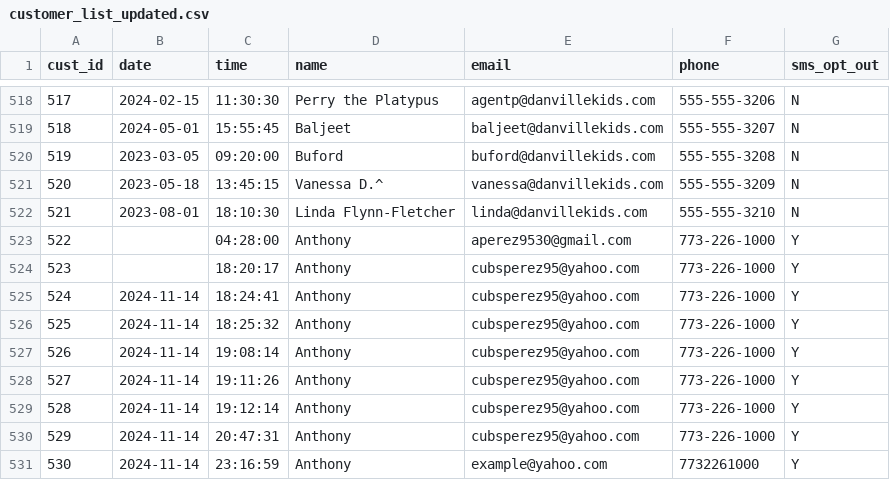
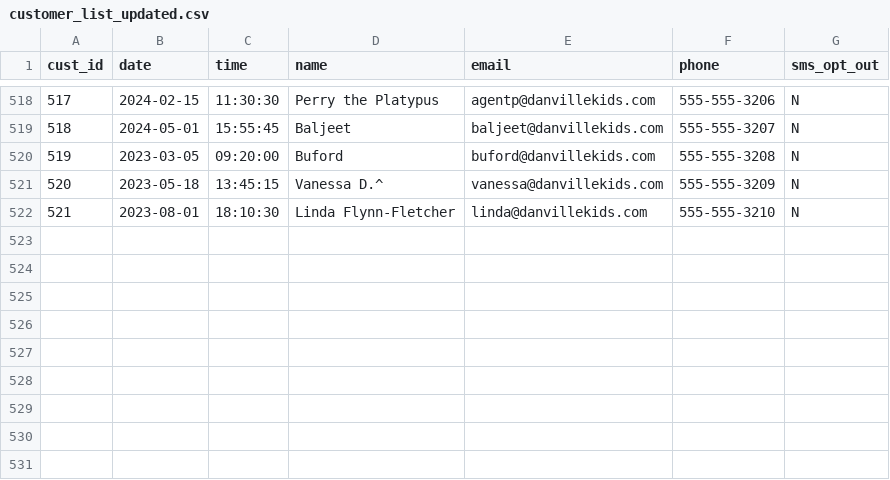
Before and after one commit to ADP-24/Capstone_2, a CSV file: customer_list_updated.csv, drawn as a sheet; only a part is shown, gaps mark what is left out; the diff names each change by its address in the sheet, - before the commit and + after, or states it on an @@ line.

```diff
--- a/customer_list_updated.csv
+++ b/customer_list_updated.csv
-row 523: 522 |  | 04:28:00 | Anthony | aperez9530@gmail.com | 773-226-1000 | Y
-row 524: 523 |  | 18:20:17 | Anthony | cubsperez95@yahoo.com | 773-226-1000 | Y
-row 525: 524 | 2024-11-14 | 18:24:41 | Anthony | cubsperez95@yahoo.com | 773-226-1000 | Y
-row 526: 525 | 2024-11-14 | 18:25:32 | Anthony | cubsperez95@yahoo.com | 773-226-1000 | Y
-row 527: 526 | 2024-11-14 | 19:08:14 | Anthony | cubsperez95@yahoo.com | 773-226-1000 | Y
-row 528: 527 | 2024-11-14 | 19:11:26 | Anthony | cubsperez95@yahoo.com | 773-226-1000 | Y
-row 529: 528 | 2024-11-14 | 19:12:14 | Anthony | cubsperez95@yahoo.com | 773-226-1000 | Y
-row 530: 529 | 2024-11-14 | 20:47:31 | Anthony | cubsperez95@yahoo.com | 773-226-1000 | Y
-row 531: 530 | 2024-11-14 | 23:16:59 | Anthony | example@yahoo.com | 7732261000 | Y
```
Also changed, not shown: 3 other files.
